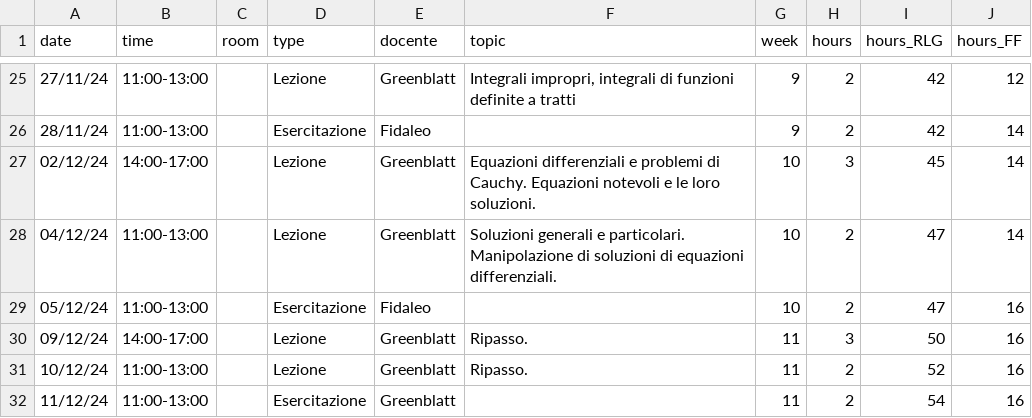
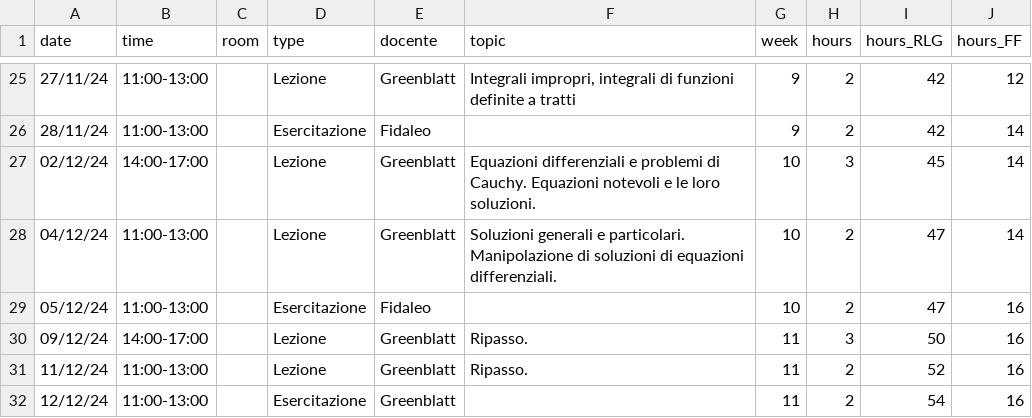
Before and after one commit to RafaelGreenblatt/Mat-SB-2024, a CSV file: data/diary.csv, drawn as a sheet; only a part is shown, gaps mark what is left out; the diff names each change by its address in the sheet, - before the commit and + after, or states it on an @@ line.

Commit message:
Fixed error in last few dates (diary)

```diff
--- a/data/diary.csv
+++ b/data/diary.csv
-A31 (date): 10/12/24
+A31 (date): 11/12/24
-A32 (date): 11/12/24
+A32 (date): 12/12/24
```
Also changed, not shown: 1 other file.
